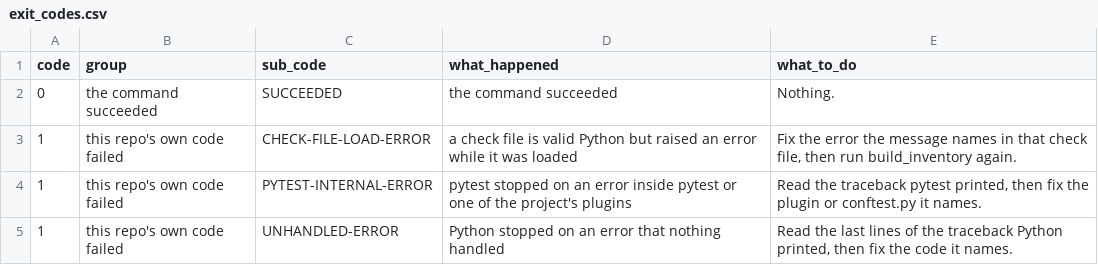
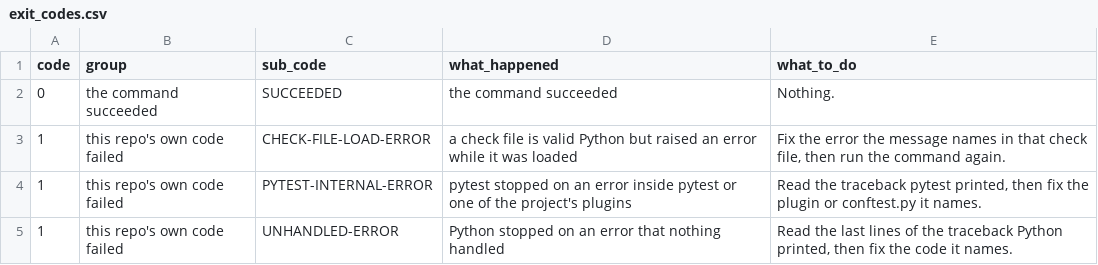
Before and after one commit to delos001/study-definition-graph, a CSV file: docs/exit_codes.csv, drawn as a sheet; only a part is shown.

```diff
--- a/docs/exit_codes.csv
+++ b/docs/exit_codes.csv
@@ -2,3 +2,3 @@ code,group,sub_code,what_happened,what_to_do
 0,the command succeeded,SUCCEEDED,the command succeeded,Nothing.
-1,this repo's own code failed,CHECK-FILE-LOAD-ERROR,a check file is valid Python but raised an error while it was loaded,"Fix the error the message names in that check file, then run build_inventory again."
+1,this repo's own code failed,CHECK-FILE-LOAD-ERROR,a check file is valid Python but raised an error while it was loaded,"Fix the error the message names in that check file, then run the command again."
 1,this repo's own code failed,PYTEST-INTERNAL-ERROR,pytest stopped on an error inside pytest or one of the project's plugins,"Read the traceback pytest printed, then fix the plugin or conftest.py it names."
```
Also changed, not shown: validation/validation_inventory.csv, 15 other files.
